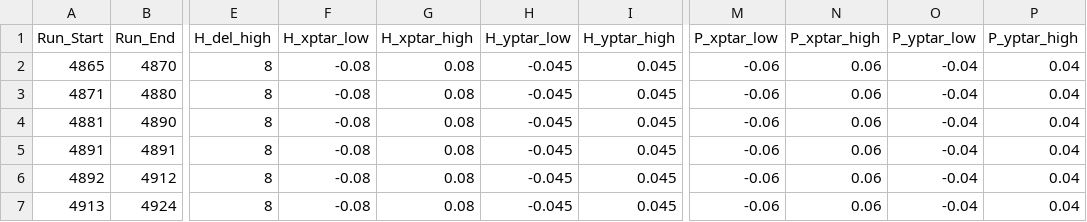
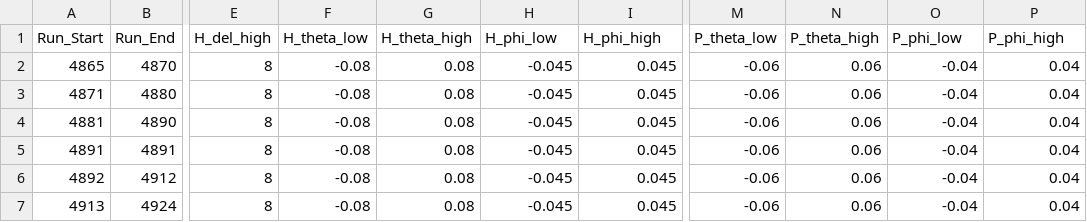
Before and after one commit to JeffersonLab/UTIL_PION, a CSV file: DB/PARAM/PionLT2022/Acceptance_Parameters.csv, drawn as a sheet; only a part is shown, gaps mark what is left out; the diff names each change by its address in the sheet, - before the commit and + after, or states it on an @@ line.

```diff
--- a/DB/PARAM/PionLT2022/Acceptance_Parameters.csv
+++ b/DB/PARAM/PionLT2022/Acceptance_Parameters.csv
-F1: H_xptar_low
+F1: H_theta_low
-G1: H_xptar_high
+G1: H_theta_high
-H1: H_yptar_low
+H1: H_phi_low
-I1: H_yptar_high
+I1: H_phi_high
-M1: P_xptar_low
+M1: P_theta_low
-N1: P_xptar_high
+N1: P_theta_high
-O1: P_yptar_low
+O1: P_phi_low
-P1: P_yptar_high
+P1: P_phi_high
```
Also changed, not shown: runlist_pionLT_2022.csv, 1 other file.
